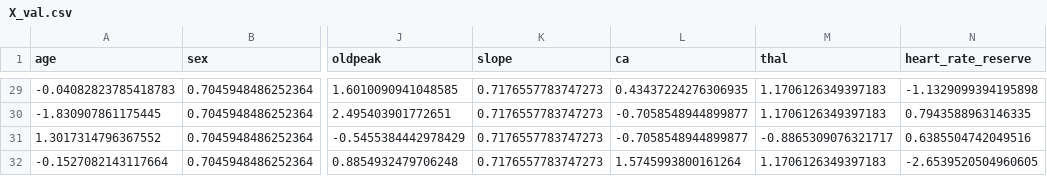
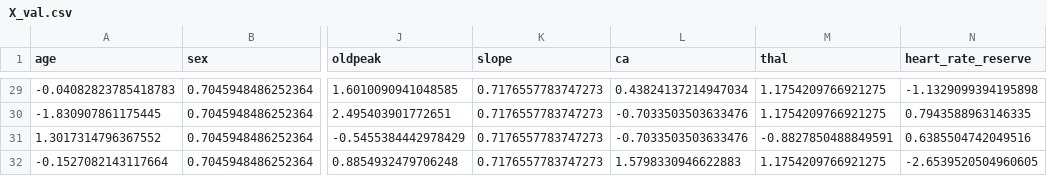
Before and after one commit to ardiradi/Eksperimen_SML_ardir, a CSV file: heart_disease_preprocessing/X_val.csv, drawn as a sheet; only a part is shown, gaps mark what is left out; the diff covers the shown part only; the diff names each change by its address in the sheet, - before the commit and + after, or states it on an @@ line.

```diff
--- a/heart_disease_preprocessing/X_val.csv
+++ b/heart_disease_preprocessing/X_val.csv
-L29 (ca): 0.43437224276306935
+L29 (ca): 0.43824137214947034
-M29:M30 (thal): 1.1706126349397183
+M29:M30 (thal): 1.1754209766921275
-L30:L31 (ca): -0.7058548944899877
+L30:L31 (ca): -0.7033503503633476
-M31 (thal): -0.8865309076321717
+M31 (thal): -0.8827850488849591
-L32 (ca): 1.5745993800161264
+L32 (ca): 1.5798330946622883
-M32 (thal): 1.1706126349397183
+M32 (thal): 1.1754209766921275
```
Also changed, not shown: 54 edited cells elsewhere in this file, heart_disease_preprocessing/X_test.csv, heart_disease_preprocessing/X_train.csv, 2 other files.
